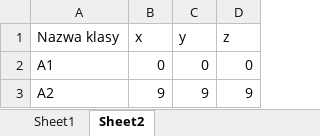
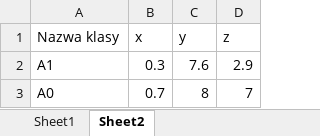
Before and after one commit to dominik-air/OWD, an Excel workbook: datasets/Example.xlsx, sheet Sheet2, drawn as a sheet; values as stored, in another font and other column widths than the file's, no borders; removed rows and columns are numbered as before the commit, all else as after; the diff names each change by its address in the sheet, - before the commit and + after, or states it on an @@ line.

```diff
--- a/datasets/Example.xlsx (sheet Sheet2)
+++ b/datasets/Example.xlsx (sheet Sheet2)
-B2 (x): 0
+B2 (x): 0.3
-C2 (y): 0
+C2 (y): 7.6
-D2 (z): 0
+D2 (z): 2.9
-row 3: A2 | 9 | 9 | 9
+row 3: A0 | 0.7 | 8 | 7
```
Also changed, not shown: sheet Sheet1, 9 other files.
